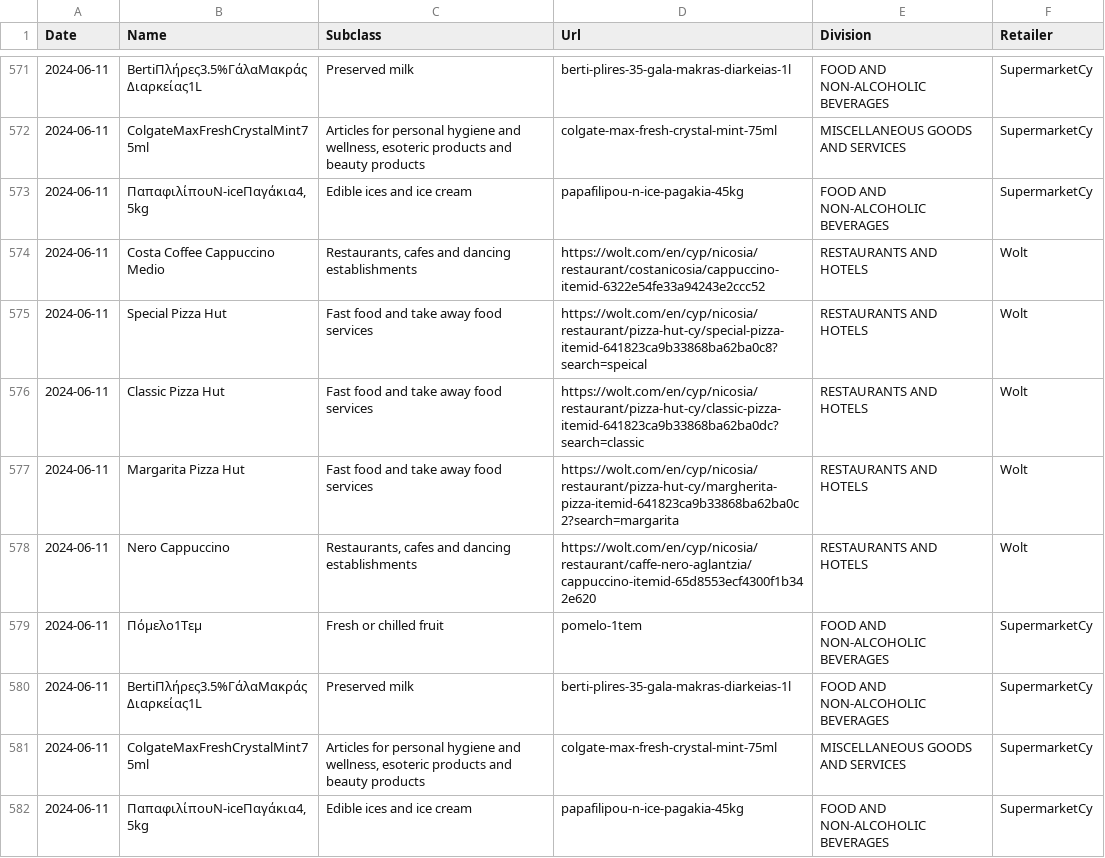
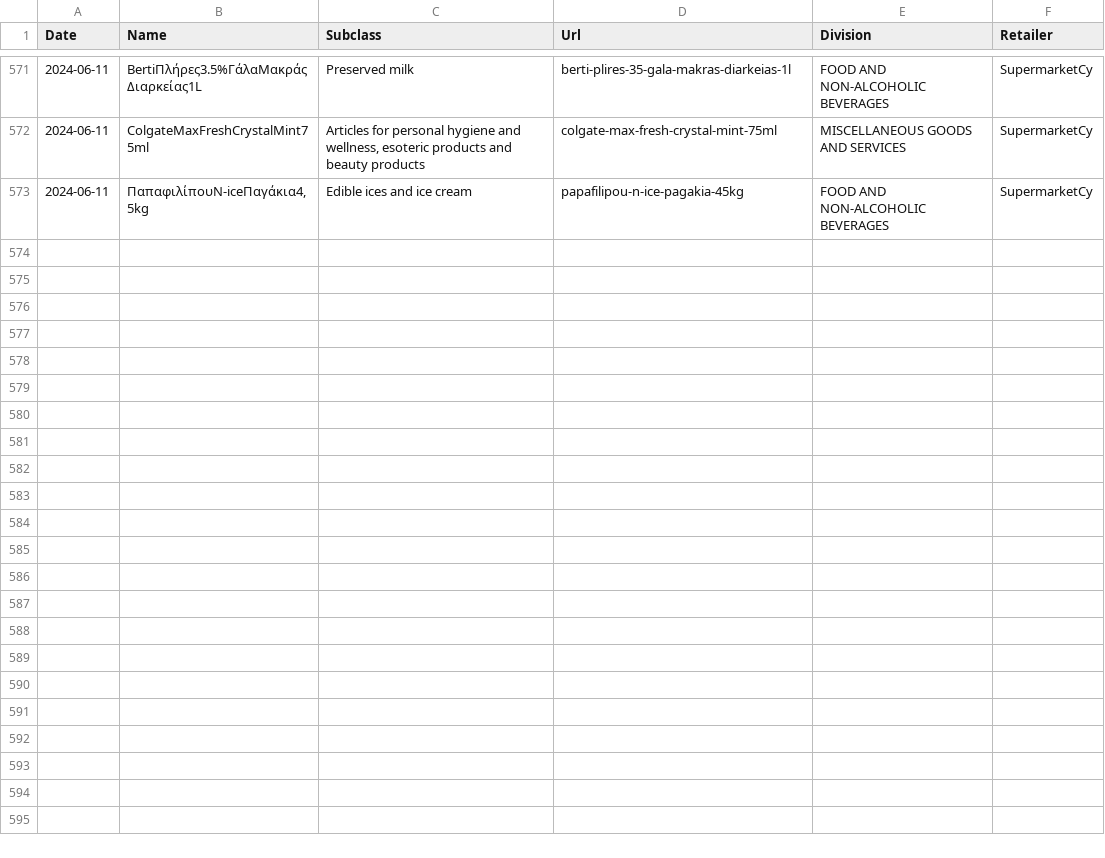
Before and after one commit to kvitalis/CyBPP, a CSV file: Datasets/MonthlyScrapingErrors.csv, drawn as a sheet; only a part is shown, gaps mark what is left out.

Commit message:
Update MonthlyScrapingErrors.csv

```diff
--- a/Datasets/MonthlyScrapingErrors.csv
+++ b/Datasets/MonthlyScrapingErrors.csv
@@ -573,10 +573 @@ Date,Name,Subclass,Url,Division,Retailer
 2024-06-11,"ΠαπαφιλίπουN-iceΠαγάκια4,5kg",Edible ices and ice cream,papafilipou-n-ice-pagakia-45kg,FOOD AND NON-ALCOHOLIC BEVERAGES,SupermarketCy
-2024-06-11,Costa Coffee Cappuccino Medio,"Restaurants, cafes and dancing establishments",https://wolt.com/en/cyp/nicosia/restaurant/costanicosia/cappuccino-itemid-6322e54fe33a94243e2ccc52,RESTAURANTS AND HOTELS,Wolt
-2024-06-11,Special Pizza Hut,Fast food and take away food services,https://wolt.com/en/cyp/nicosia/restaurant/pizza-hut-cy/special-pizza-itemid-641823ca9b33868ba62ba0c8?search=speical,RESTAURANTS AND HOTELS,Wolt
-2024-06-11,Classic Pizza Hut,Fast food and take away food services,https://wolt.com/en/cyp/nicosia/restaurant/pizza-hut-cy/classic-pizza-itemid-641823ca9b33868ba62ba0dc?search=classic,RESTAURANTS AND HOTELS,Wolt
-2024-06-11,Margarita Pizza Hut,Fast food and take away food services,https://wolt.com/en/cyp/nicosia/restaurant/pizza-hut-cy/margherita-pizza-itemid-641823ca9b33868ba62ba0c2?search=margarita,RESTAURANTS AND HOTELS,Wolt
-2024-06-11,Nero Cappuccino,"Restaurants, cafes and dancing establishments",https://wolt.com/en/cyp/nicosia/restaurant/caffe-nero-aglantzia/cappuccino-itemid-65d8553ecf4300f1b342e620,RESTAURANTS AND HOTELS,Wolt
-2024-06-11,Πόμελο1Τεμ,Fresh or chilled fruit,pomelo-1tem,FOOD AND NON-ALCOHOLIC BEVERAGES,SupermarketCy
-2024-06-11,BertiΠλήρες3.5%ΓάλαΜακράςΔιαρκείας1L,Preserved milk,berti-plires-35-gala-makras-diarkeias-1l,FOOD AND NON-ALCOHOLIC BEVERAGES,SupermarketCy
-2024-06-11,ColgateMaxFreshCrystalMint75ml,"Articles for personal hygiene and wellness, esoteric products and beauty products",colgate-max-fresh-crystal-mint-75ml,MISCELLANEOUS GOODS AND SERVICES,SupermarketCy
-2024-06-11,"ΠαπαφιλίπουN-iceΠαγάκια4,5kg",Edible ices and ice cream,papafilipou-n-ice-pagakia-45kg,FOOD AND NON-ALCOHOLIC BEVERAGES,SupermarketCy
```
